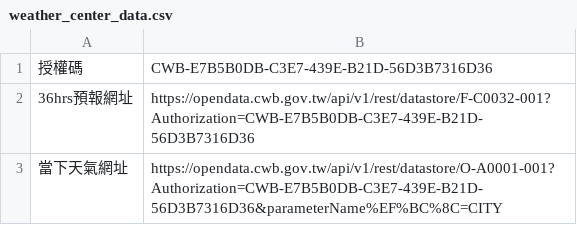
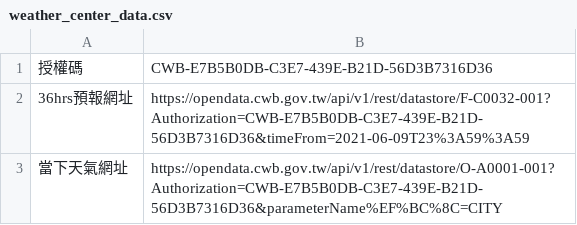
Before and after one commit to asas1asas200/HelloPrompt, a CSV file: src/main/resources/weather_center_data.csv, drawn as a sheet.

```diff
--- a/src/main/resources/weather_center_data.csv
+++ b/src/main/resources/weather_center_data.csv
@@ -1,3 +1,3 @@
 授權碼,CWB-E7B5B0DB-C3E7-439E-B21D-56D3B7316D36
-36hrs預報網址,https://opendata.cwb.gov.tw/api/v1/rest/datastore/F-C0032-001?Authorization=CWB-E7B5B0DB-C3E7-439E-B21D-56D3B7316D36
+36hrs預報網址,https://opendata.cwb.gov.tw/api/v1/rest/datastore/F-C0032-001?Authorization=CWB-E7B5B0DB-C3E7-439E-B21D-56D3B7316D36&timeFrom=2021-06-09T23%3A59%3A59
 當下天氣網址,https://opendata.cwb.gov.tw/api/v1/rest/datastore/O-A0001-001?Authorization=CWB-E7B5B0DB-C3E7-439E-B21D-56D3B7316D36&parameterName%EF%BC%8C=CITY
```
Also changed, not shown: 2 other files.
